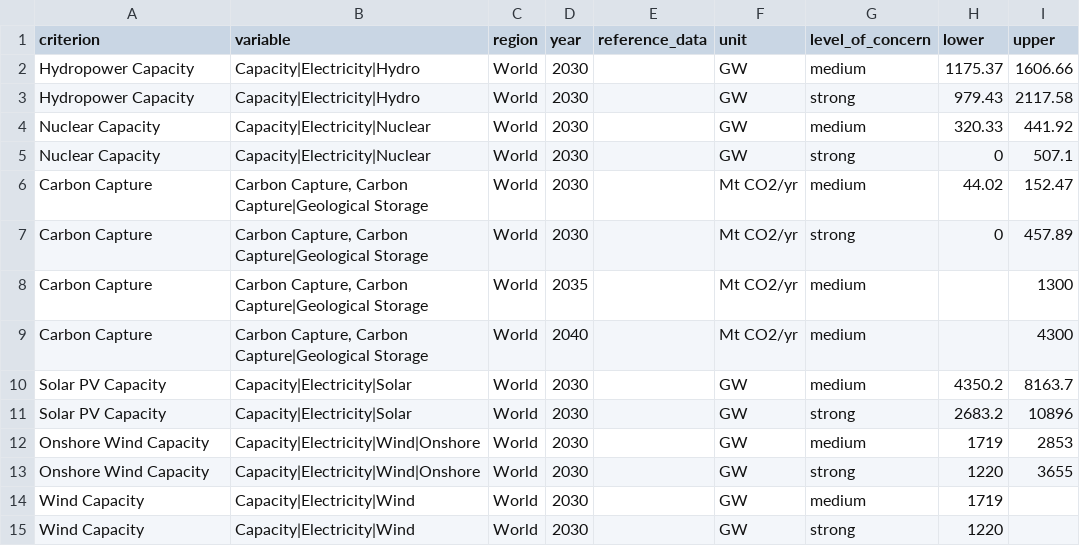
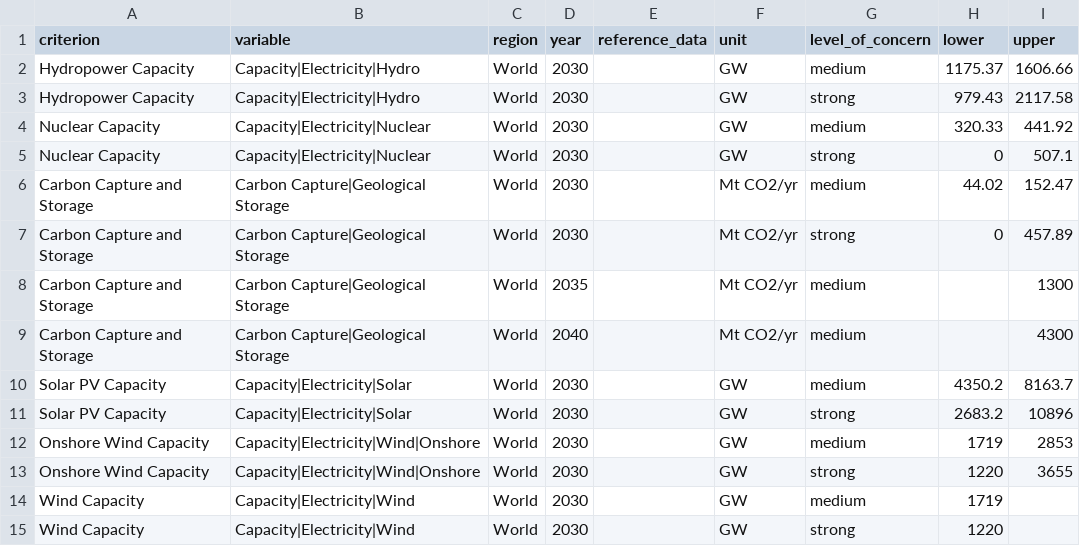
Before and after one commit to IAMconsortium/scenario-validation-criteria, a CSV file: inst/extdata/criteria/feasibility-concern/thresholds.csv, drawn as a sheet.

Commit message:
Fixed issue in CCS feasibility concern. (#18)

```diff
--- a/inst/extdata/criteria/feasibility-concern/thresholds.csv
+++ b/inst/extdata/criteria/feasibility-concern/thresholds.csv
@@ -5,6 +5,6 @@ Nuclear Capacity,Capacity|Electricity|Nuclear,World,2030,,GW,medium,320.33,441.9
 Nuclear Capacity,Capacity|Electricity|Nuclear,World,2030,,GW,strong,0,507.1
-Carbon Capture,"Carbon Capture, Carbon Capture|Geological Storage",World,2030,,Mt CO2/yr,medium,44.02,152.47
-Carbon Capture,"Carbon Capture, Carbon Capture|Geological Storage",World,2030,,Mt CO2/yr,strong,0,457.89
-Carbon Capture,"Carbon Capture, Carbon Capture|Geological Storage",World,2035,,Mt CO2/yr,medium,,1300
-Carbon Capture,"Carbon Capture, Carbon Capture|Geological Storage",World,2040,,Mt CO2/yr,medium,,4300
+Carbon Capture and Storage,Carbon Capture|Geological Storage,World,2030,,Mt CO2/yr,medium,44.02,152.47
+Carbon Capture and Storage,Carbon Capture|Geological Storage,World,2030,,Mt CO2/yr,strong,0,457.89
+Carbon Capture and Storage,Carbon Capture|Geological Storage,World,2035,,Mt CO2/yr,medium,,1300
+Carbon Capture and Storage,Carbon Capture|Geological Storage,World,2040,,Mt CO2/yr,medium,,4300
 Solar PV Capacity,Capacity|Electricity|Solar,World,2030,,GW,medium,4350.2,8163.7
```
Also changed, not shown: 1 other file.
